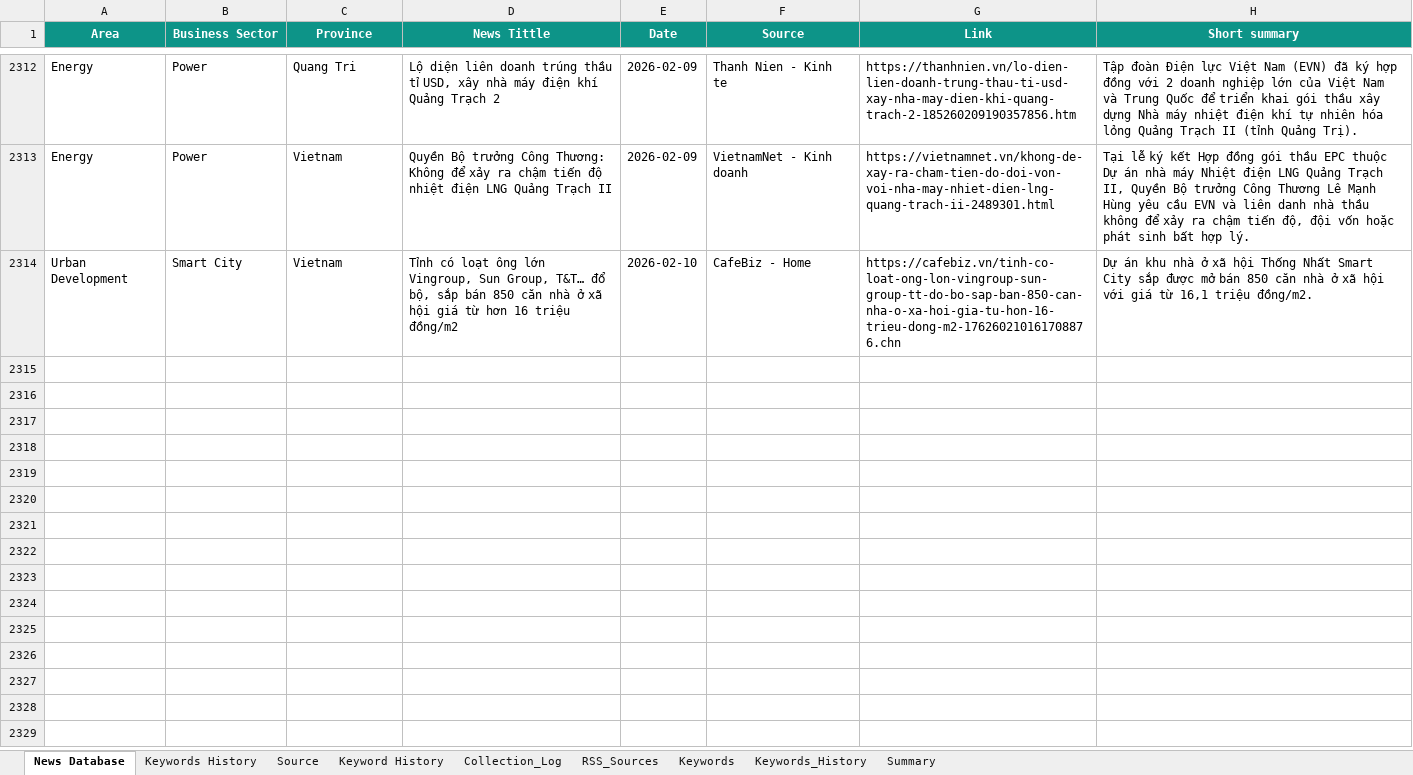
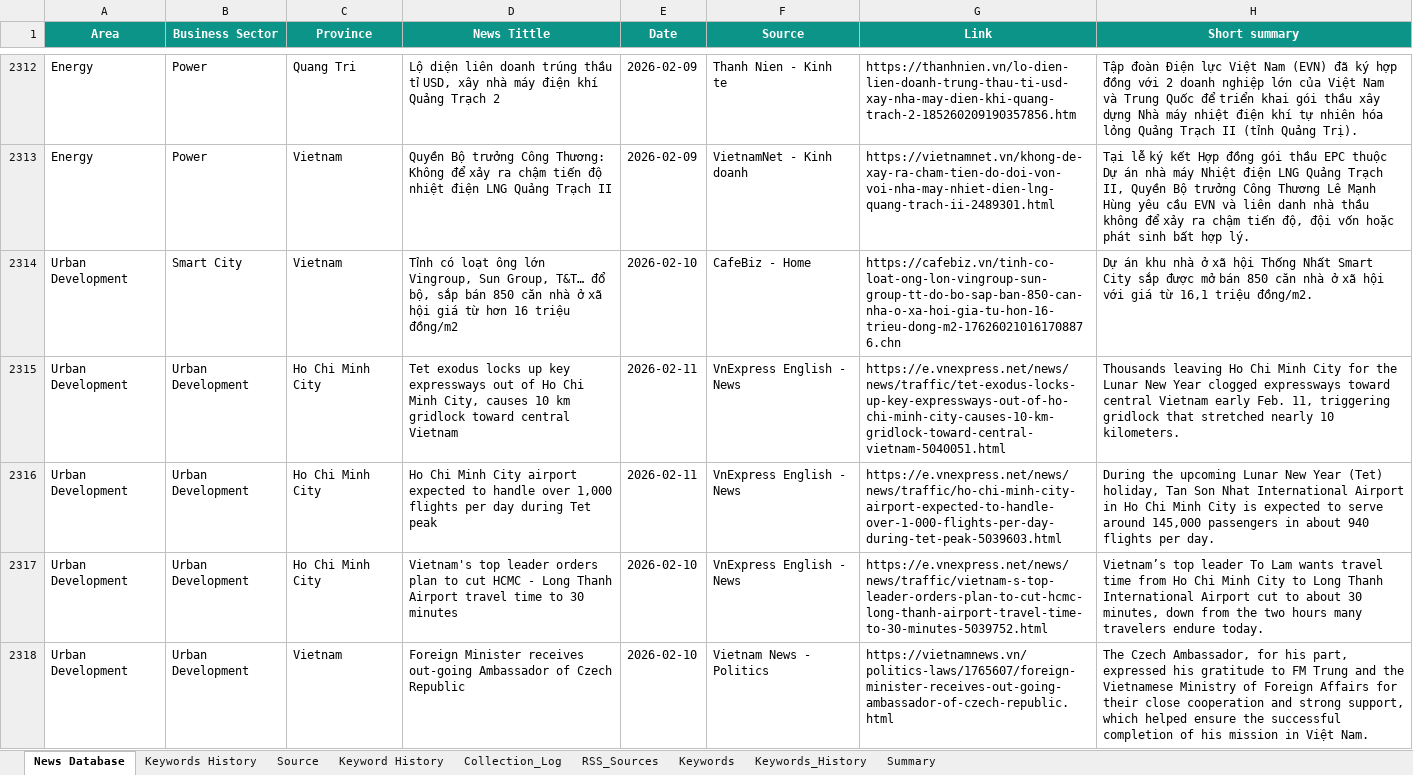
Before and after one commit to hms4792/vietnam-infra-news, an Excel workbook: data/database/Vietnam_Infra_News_Database_Final.xlsx, sheet News Database, drawn as a sheet; only a part is shown, gaps mark what is left out; values as stored, in another font and other column widths than the file's, no borders; the diff covers the shown part only; the diff names each change by its address in the sheet, - before the commit and + after, or states it on an @@ line.

```diff
--- a/data/database/Vietnam_Infra_News_Database_Final.xlsx (sheet News Database)
+++ b/data/database/Vietnam_Infra_News_Database_Final.xlsx (sheet News Database)
+row 2315: Urban Development | Urban Development | Ho Chi Minh City | Tet exodus locks up key expressways out of Ho Chi Minh City, causes 10 km gridlock toward central Vietnam | 2026-02-11 | VnExpress English - News | https://e.vnexpress.net/news/news/traffic/tet-exodus-locks-up-key-expressways-out-of-ho-chi-minh-city-causes-10-km-gridlock-toward-central-vietnam-5040051.html | Thousands leaving Ho Chi Minh City for the Lunar New Year clogged expressways toward central Vietnam early Feb. 11, triggering gridlock that stretched nearly 10 kilometers.
+row 2316: Urban Development | Urban Development | Ho Chi Minh City | Ho Chi Minh City airport expected to handle over 1,000 flights per day during Tet peak | 2026-02-11 | VnExpress English - News | https://e.vnexpress.net/news/news/traffic/ho-chi-minh-city-airport-expected-to-handle-over-1-000-flights-per-day-during-tet-peak-5039603.html | During the upcoming Lunar New Year (Tet) holiday, Tan Son Nhat International Airport in Ho Chi Minh City is expected to serve around 145,000 passengers in about 940 flights per day.
+row 2317: Urban Development | Urban Development | Ho Chi Minh City | Vietnam's top leader orders plan to cut HCMC - Long Thanh Airport travel time to 30 minutes | 2026-02-10 | VnExpress English - News | https://e.vnexpress.net/news/news/traffic/vietnam-s-top-leader-orders-plan-to-cut-hcmc-long-thanh-airport-travel-time-to-30-minutes-5039752.html | Vietnam’s top leader To Lam wants travel time from Ho Chi Minh City to Long Thanh International Airport cut to about 30 minutes, down from the two hours many travelers endure today.
+row 2318: Urban Development | Urban Development | Vietnam | Foreign Minister receives out-going Ambassador of Czech Republic | 2026-02-10 | Vietnam News - Politics | https://vietnamnews.vn/politics-laws/1765607/foreign-minister-receives-out-going-ambassador-of-czech-republic.html | The Czech Ambassador, for his part, expressed his gratitude to FM Trung and the Vietnamese Ministry of Foreign Affairs for their close cooperation and strong support, which helped ensure the successful completion of his mission in Việt Nam.
```
Also changed, not shown: 10 added rows elsewhere in this sheet, sheet Keywords_History, sheet RSS_Sources, sheet Collection_Log, sheet Summary.
